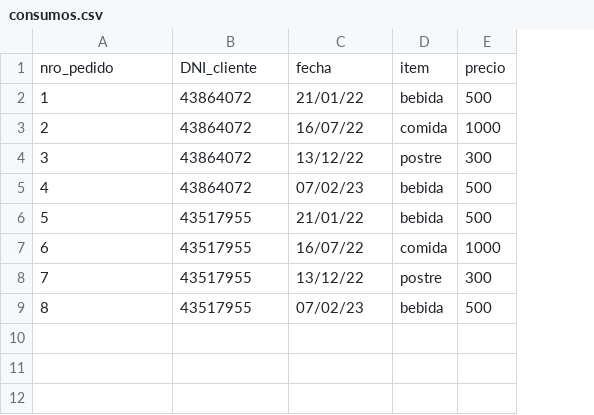
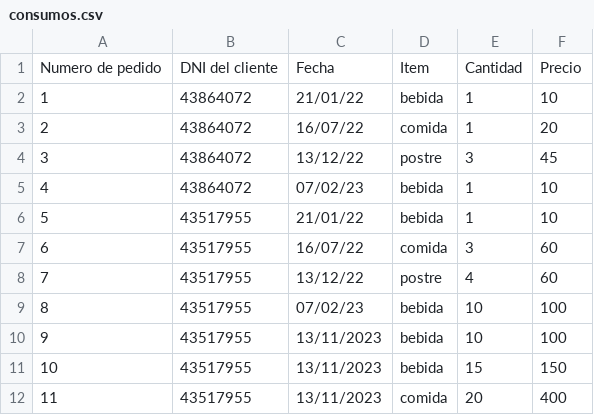
Before and after one commit to vgarijo/PatagoniaOasisYOcio_G8, a CSV file: consumos.csv, drawn as a sheet; removed rows and columns are numbered as before the commit, all else as after; the diff names each change by its address in the sheet, - before the commit and + after, or states it on an @@ line.

```diff
--- a/consumos.csv
+++ b/consumos.csv
-column E, rows 2-9: 500 | 1000 | 300 | 500 | 500 | 1000 | 300 | 500
+column E, rows 2-9: 1 | 1 | 3 | 1 | 1 | 3 | 4 | 10
+column F, rows 2-9: 10 | 20 | 45 | 10 | 10 | 60 | 60 | 100
-row 1: nro_pedido | DNI_cliente | fecha | item | precio
+row 1: Numero de pedido | DNI del cliente | Fecha | Item | Cantidad | Precio
+row 10: 9 | 43517955 | 13/11/2023 | bebida | 10 | 100
+row 11: 10 | 43517955 | 13/11/2023 | bebida | 15 | 150
+row 12: 11 | 43517955 | 13/11/2023 | comida | 20 | 400
```
Also changed, not shown: clientes.csv, reservas.csv, 2 other files.
